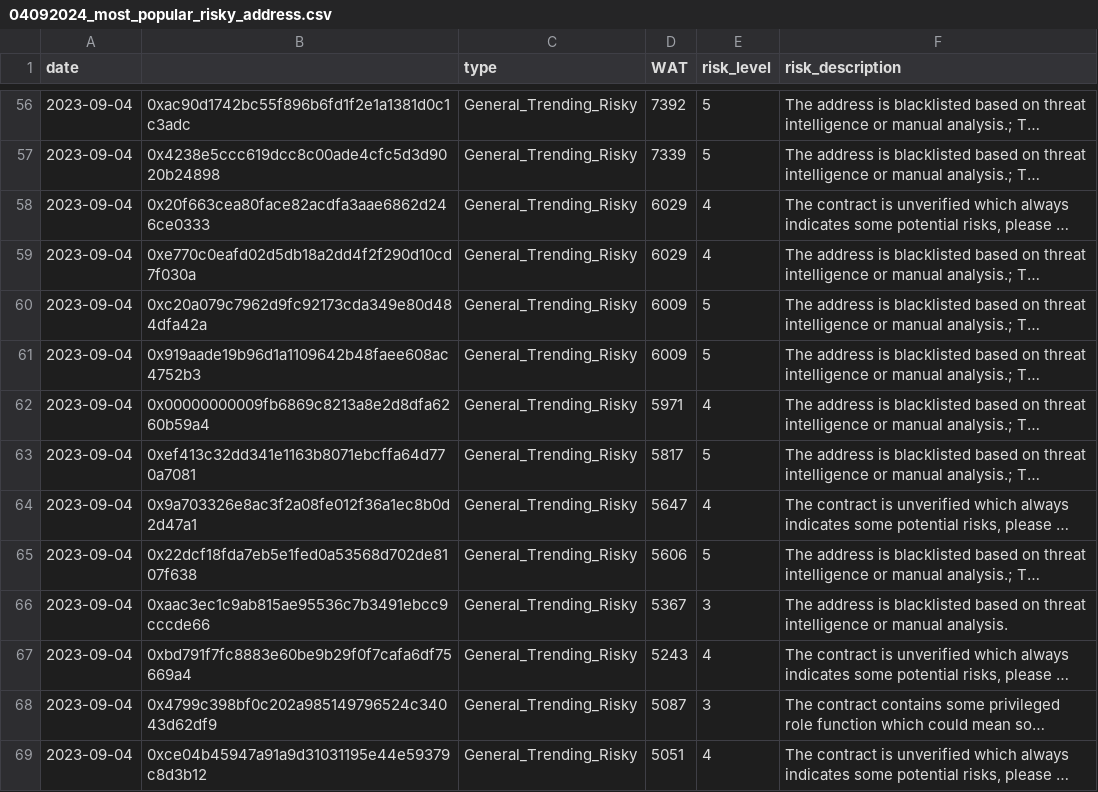
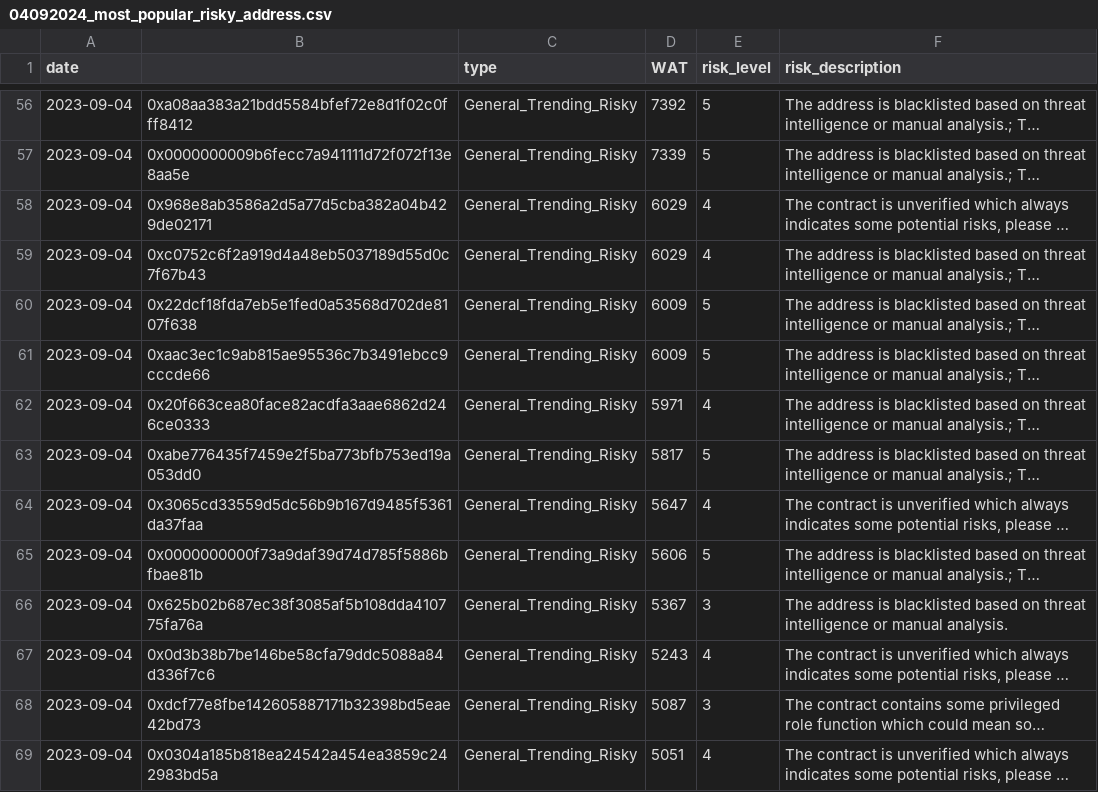
Before and after one commit to hashdit/hashdit, a CSV file: gitbook_source_code/data/04092024_most_popular_risky_address.csv, drawn as a sheet; only a part is shown, gaps mark what is left out; long unchanged cells end in …; the diff covers the shown part only; the diff names each change by its address in the sheet, - before the commit and + after, or states it on an @@ line.

```diff
--- a/gitbook_source_code/data/04092024_most_popular_risky_address.csv
+++ b/gitbook_source_code/data/04092024_most_popular_risky_address.csv
-B56: 0xac90d1742bc55f896b6fd1f2e1a1381d0c1c3adc
+B56: 0xa08aa383a21bdd5584bfef72e8d1f02c0fff8412
-B57: 0x4238e5ccc619dcc8c00ade4cfc5d3d9020b24898
+B57: 0x0000000009b6fecc7a941111d72f072f13e8aa5e
-B58: 0x20f663cea80face82acdfa3aae6862d246ce0333
+B58: 0x968e8ab3586a2d5a77d5cba382a04b429de02171
-B59: 0xe770c0eafd02d5db18a2dd4f2f290d10cd7f030a
+B59: 0xc0752c6f2a919d4a48eb5037189d55d0c7f67b43
-B60: 0xc20a079c7962d9fc92173cda349e80d484dfa42a
+B60: 0x22dcf18fda7eb5e1fed0a53568d702de8107f638
-B61: 0x919aade19b96d1a1109642b48faee608ac4752b3
+B61: 0xaac3ec1c9ab815ae95536c7b3491ebcc9cccde66
-B62: 0x00000000009fb6869c8213a8e2d8dfa6260b59a4
+B62: 0x20f663cea80face82acdfa3aae6862d246ce0333
-B63: 0xef413c32dd341e1163b8071ebcffa64d770a7081
+B63: 0xabe776435f7459e2f5ba773bfb753ed19a053dd0
-B64: 0x9a703326e8ac3f2a08fe012f36a1ec8b0d2d47a1
+B64: 0x3065cd33559d5dc56b9b167d9485f5361da37faa
-B65: 0x22dcf18fda7eb5e1fed0a53568d702de8107f638
+B65: 0x0000000000f73a9daf39d74d785f5886bfbae81b
-B66: 0xaac3ec1c9ab815ae95536c7b3491ebcc9cccde66
+B66: 0x625b02b687ec38f3085af5b108dda410775fa76a
-B67: 0xbd791f7fc8883e60be9b29f0f7cafa6df75669a4
+B67: 0x0d3b38b7be146be58cfa79ddc5088a84d336f7c6
-B68: 0x4799c398bf0c202a985149796524c34043d62df9
+B68: 0xdcf77e8fbe142605887171b32398bd5eae42bd73
-B69: 0xce04b45947a91a9d31031195e44e59379c8d3b12
+B69: 0x0304a185b818ea24542a454ea3859c242983bd5a
```
Also changed, not shown: 85 edited cells elsewhere in this file.
